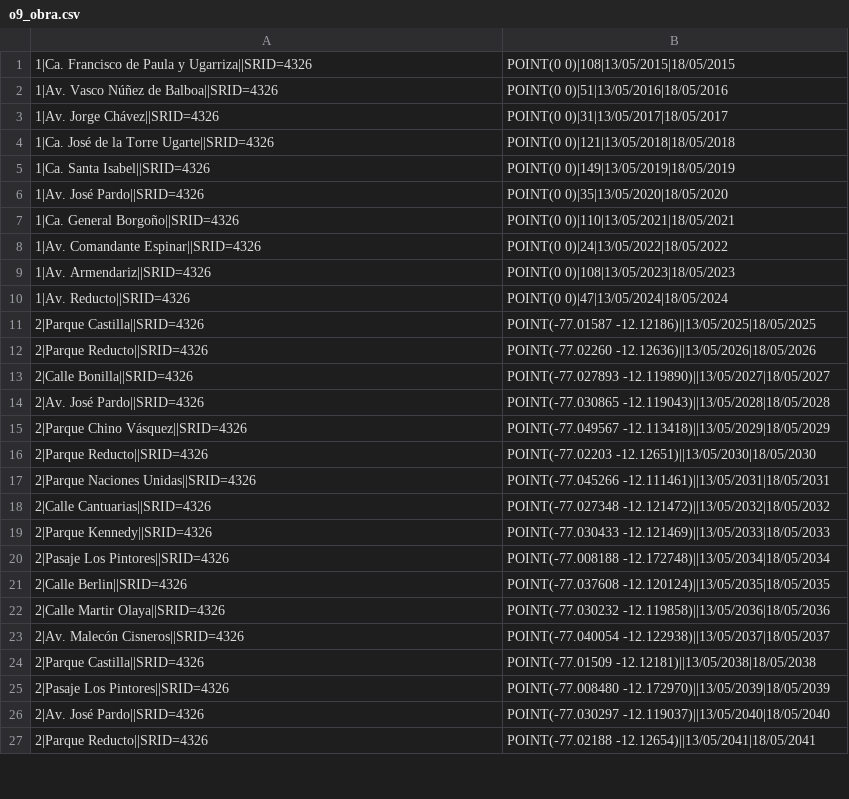
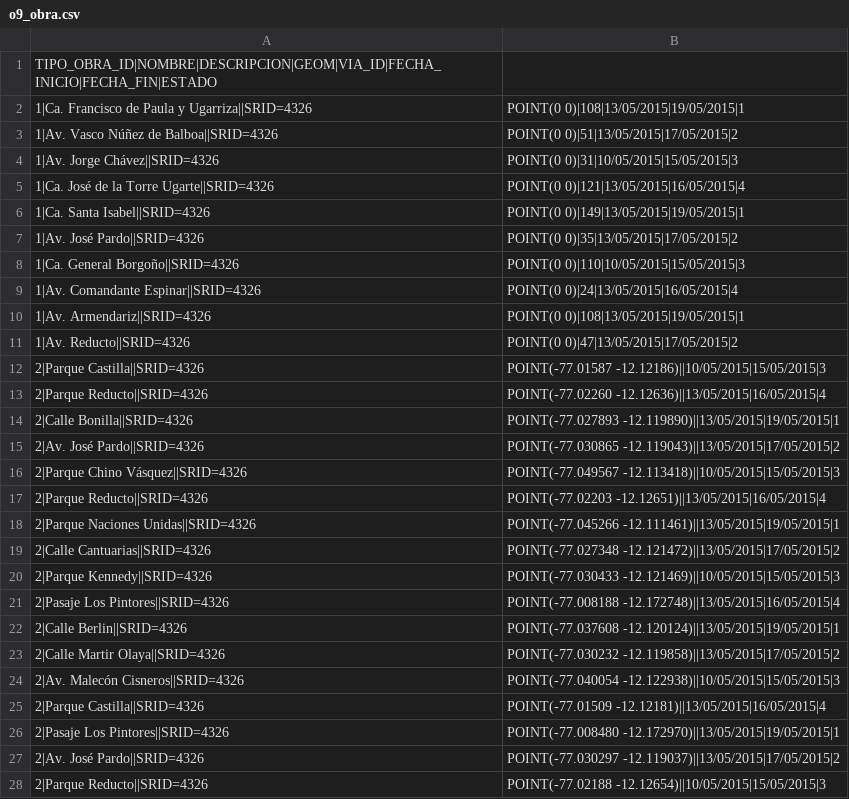
Before and after one commit to chasqui/hackaton-miraflores, a CSV file: output/o9_obra.csv, drawn as a sheet; only a part is shown; the diff covers the shown part only.

```diff
--- a/output/o9_obra.csv
+++ b/output/o9_obra.csv
@@ -1,27 +1,28 @@
-1|Ca. Francisco de Paula y Ugarriza||SRID=4326;POINT(0 0)|108|13/05/2015|18/05/2015
-1|Av. Vasco Núñez de Balboa||SRID=4326;POINT(0 0)|51|13/05/2016|18/05/2016
-1|Av. Jorge Chávez||SRID=4326;POINT(0 0)|31|13/05/2017|18/05/2017
-1|Ca. José de la Torre Ugarte||SRID=4326;POINT(0 0)|121|13/05/2018|18/05/2018
-1|Ca. Santa Isabel||SRID=4326;POINT(0 0)|149|13/05/2019|18/05/2019
-1|Av. José Pardo||SRID=4326;POINT(0 0)|35|13/05/2020|18/05/2020
-1|Ca. General Borgoño||SRID=4326;POINT(0 0)|110|13/05/2021|18/05/2021
-1|Av. Comandante Espinar||SRID=4326;POINT(0 0)|24|13/05/2022|18/05/2022
-1|Av. Armendariz||SRID=4326;POINT(0 0)|108|13/05/2023|18/05/2023
-1|Av. Reducto||SRID=4326;POINT(0 0)|47|13/05/2024|18/05/2024
-2|Parque Castilla||SRID=4326;POINT(-77.01587 -12.12186)||13/05/2025|18/05/2025
-2|Parque Reducto||SRID=4326;POINT(-77.02260 -12.12636)||13/05/2026|18/05/2026
-2|Calle Bonilla||SRID=4326;POINT(-77.027893 -12.119890)||13/05/2027|18/05/2027
-2|Av. José Pardo||SRID=4326;POINT(-77.030865 -12.119043)||13/05/2028|18/05/2028
-2|Parque Chino Vásquez||SRID=4326;POINT(-77.049567 -12.113418)||13/05/2029|18/05/2029
-2|Parque Reducto||SRID=4326;POINT(-77.02203 -12.12651)||13/05/2030|18/05/2030
-2|Parque Naciones Unidas||SRID=4326;POINT(-77.045266 -12.111461)||13/05/2031|18/05/2031
-2|Calle Cantuarias||SRID=4326;POINT(-77.027348 -12.121472)||13/05/2032|18/05/2032
-2|Parque Kennedy||SRID=4326;POINT(-77.030433 -12.121469)||13/05/2033|18/05/2033
-2|Pasaje Los Pintores||SRID=4326;POINT(-77.008188 -12.172748)||13/05/2034|18/05/2034
-2|Calle Berlin||SRID=4326;POINT(-77.037608 -12.120124)||13/05/2035|18/05/2035
-2|Calle Martir Olaya||SRID=4326;POINT(-77.030232 -12.119858)||13/05/2036|18/05/2036
-2|Av. Malecón Cisneros||SRID=4326;POINT(-77.040054 -12.122938)||13/05/2037|18/05/2037
-2|Parque Castilla||SRID=4326;POINT(-77.01509 -12.12181)||13/05/2038|18/05/2038
-2|Pasaje Los Pintores||SRID=4326;POINT(-77.008480 -12.172970)||13/05/2039|18/05/2039
-2|Av. José Pardo||SRID=4326;POINT(-77.030297 -12.119037)||13/05/2040|18/05/2040
-2|Parque Reducto||SRID=4326;POINT(-77.02188 -12.12654)||13/05/2041|18/05/2041
+TIPO_OBRA_ID|NOMBRE|DESCRIPCION|GEOM|VIA_ID|FECHA_INICIO|FECHA_FIN|ESTADO
+1|Ca. Francisco de Paula y Ugarriza||SRID=4326;POINT(0 0)|108|13/05/2015|19/05/2015|1
+1|Av. Vasco Núñez de Balboa||SRID=4326;POINT(0 0)|51|13/05/2015|17/05/2015|2
+1|Av. Jorge Chávez||SRID=4326;POINT(0 0)|31|10/05/2015|15/05/2015|3
+1|Ca. José de la Torre Ugarte||SRID=4326;POINT(0 0)|121|13/05/2015|16/05/2015|4
+1|Ca. Santa Isabel||SRID=4326;POINT(0 0)|149|13/05/2015|19/05/2015|1
+1|Av. José Pardo||SRID=4326;POINT(0 0)|35|13/05/2015|17/05/2015|2
+1|Ca. General Borgoño||SRID=4326;POINT(0 0)|110|10/05/2015|15/05/2015|3
+1|Av. Comandante Espinar||SRID=4326;POINT(0 0)|24|13/05/2015|16/05/2015|4
+1|Av. Armendariz||SRID=4326;POINT(0 0)|108|13/05/2015|19/05/2015|1
+1|Av. Reducto||SRID=4326;POINT(0 0)|47|13/05/2015|17/05/2015|2
+2|Parque Castilla||SRID=4326;POINT(-77.01587 -12.12186)||10/05/2015|15/05/2015|3
+2|Parque Reducto||SRID=4326;POINT(-77.02260 -12.12636)||13/05/2015|16/05/2015|4
+2|Calle Bonilla||SRID=4326;POINT(-77.027893 -12.119890)||13/05/2015|19/05/2015|1
+2|Av. José Pardo||SRID=4326;POINT(-77.030865 -12.119043)||13/05/2015|17/05/2015|2
+2|Parque Chino Vásquez||SRID=4326;POINT(-77.049567 -12.113418)||10/05/2015|15/05/2015|3
+2|Parque Reducto||SRID=4326;POINT(-77.02203 -12.12651)||13/05/2015|16/05/2015|4
+2|Parque Naciones Unidas||SRID=4326;POINT(-77.045266 -12.111461)||13/05/2015|19/05/2015|1
+2|Calle Cantuarias||SRID=4326;POINT(-77.027348 -12.121472)||13/05/2015|17/05/2015|2
+2|Parque Kennedy||SRID=4326;POINT(-77.030433 -12.121469)||10/05/2015|15/05/2015|3
+2|Pasaje Los Pintores||SRID=4326;POINT(-77.008188 -12.172748)||13/05/2015|16/05/2015|4
+2|Calle Berlin||SRID=4326;POINT(-77.037608 -12.120124)||13/05/2015|19/05/2015|1
+2|Calle Martir Olaya||SRID=4326;POINT(-77.030232 -12.119858)||13/05/2015|17/05/2015|2
+2|Av. Malecón Cisneros||SRID=4326;POINT(-77.040054 -12.122938)||10/05/2015|15/05/2015|3
+2|Parque Castilla||SRID=4326;POINT(-77.01509 -12.12181)||13/05/2015|16/05/2015|4
+2|Pasaje Los Pintores||SRID=4326;POINT(-77.008480 -12.172970)||13/05/2015|19/05/2015|1
+2|Av. José Pardo||SRID=4326;POINT(-77.030297 -12.119037)||13/05/2015|17/05/2015|2
+2|Parque Reducto||SRID=4326;POINT(-77.02188 -12.12654)||10/05/2015|15/05/2015|3
```
Also changed, not shown: 21 edited cells elsewhere in this file, output/o8_estructura.csv, 8 other files.
